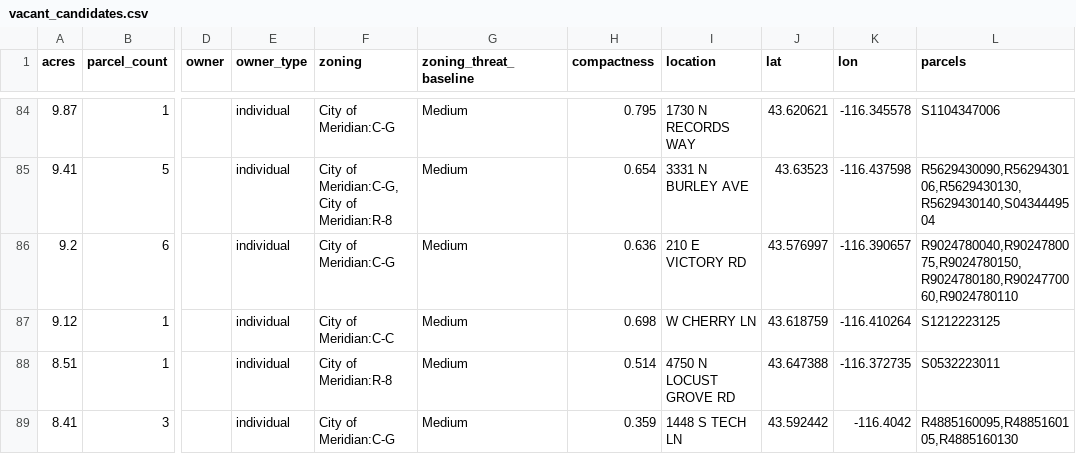
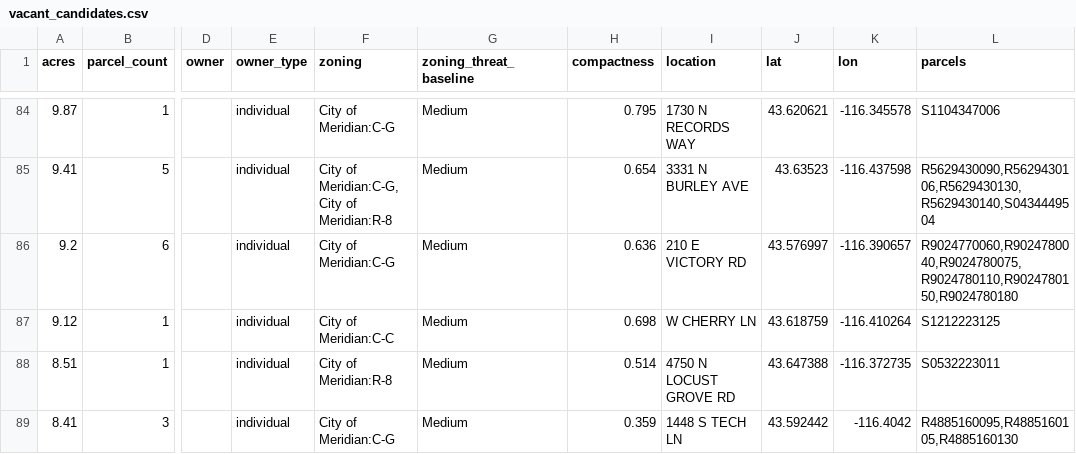
Before and after one commit to rich-f-ritter/Boise-Deals, a CSV file: SeasonsMeridian/in/vacant_candidates.csv, drawn as a sheet; only a part is shown, gaps mark what is left out; the diff covers the shown part only; the diff names each change by its address in the sheet, - before the commit and + after, or states it on an @@ line.

```diff
--- a/SeasonsMeridian/in/vacant_candidates.csv
+++ b/SeasonsMeridian/in/vacant_candidates.csv
-L86 (parcels): R9024780040,R9024780075,R9024780150,R9024780180,R9024770060,R9024780110
+L86 (parcels): R9024770060,R9024780040,R9024780075,R9024780110,R9024780150,R9024780180
```
Also changed, not shown: 2 added rows and 21 edited cells elsewhere in this file, SeasonsMeridian/Tables/flu_summary.csv, SeasonsMeridian/Tables/land_use_buckets.csv, 12 other files.
